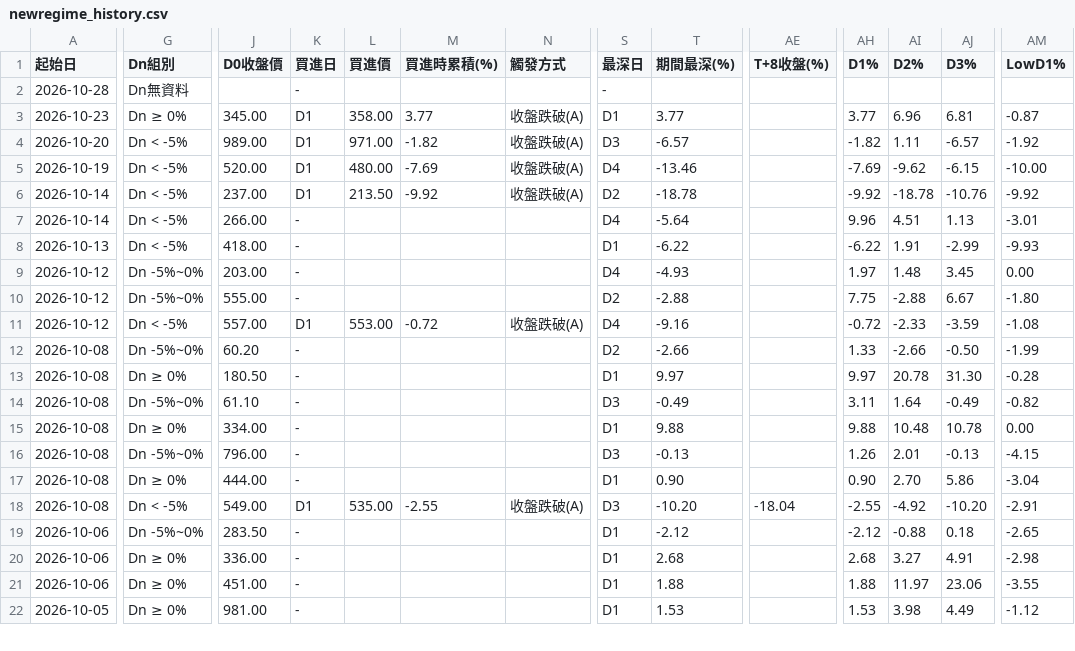
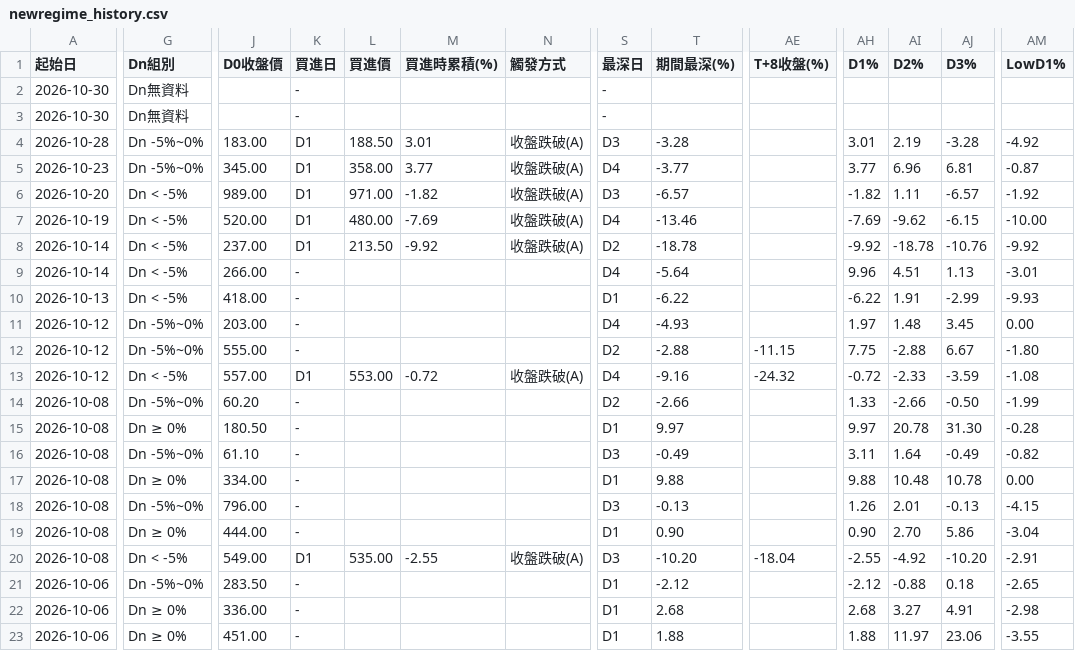
Before and after one commit to KevinYang515/disposal-signals, a CSV file: data/newregime_history.csv, drawn as a sheet; only a part is shown, gaps mark what is left out; the shorter side is filled out with more unchanged rows; addresses are those after the commit; rows hold the shown columns only; the diff covers the shown part only; the diff names each change by its address in the sheet, - before the commit and + after, or states it on an @@ line.

```diff
--- a/data/newregime_history.csv
+++ b/data/newregime_history.csv
+row 2: 2026-10-30 | Dn無資料 |  | - |  |  |  | -
+row 3: 2026-10-30 | Dn無資料 |  | - |  |  |  | -
-G4 (Dn組別): Dn無資料
+G4 (Dn組別): Dn -5%~0%
-J4 (D0收盤價): (empty)
+J4 (D0收盤價): 183.00
-K4 (買進日): -
+K4 (買進日): D1
-L4 (買進價): (empty)
+L4 (買進價): 188.50
-M4 (買進時累積(%)): (empty)
+M4 (買進時累積(%)): 3.01
-N4 (觸發方式): (empty)
+N4 (觸發方式): 收盤跌破(A)
-S4 (最深日): -
+S4 (最深日): D3
-T4 (期間最深(%)): (empty)
+T4 (期間最深(%)): -3.28
-AH4 (D1%): (empty)
+AH4 (D1%): 3.01
-AI4 (D2%): (empty)
+AI4 (D2%): 2.19
-AJ4 (D3%): (empty)
+AJ4 (D3%): -3.28
-AM4 (LowD1%): (empty)
+AM4 (LowD1%): -4.92
-G5 (Dn組別): Dn ≥ 0%
+G5 (Dn組別): Dn -5%~0%
-S5 (最深日): D1
+S5 (最深日): D4
-T5 (期間最深(%)): 3.77
+T5 (期間最深(%)): -3.77
-AE12 (T+8收盤(%)): (empty)
+AE12 (T+8收盤(%)): -11.15
-AE13 (T+8收盤(%)): (empty)
+AE13 (T+8收盤(%)): -24.32
```
Also changed, not shown: 11 edited cells elsewhere in this file, data/newregime_signals.csv, 1 other file.
